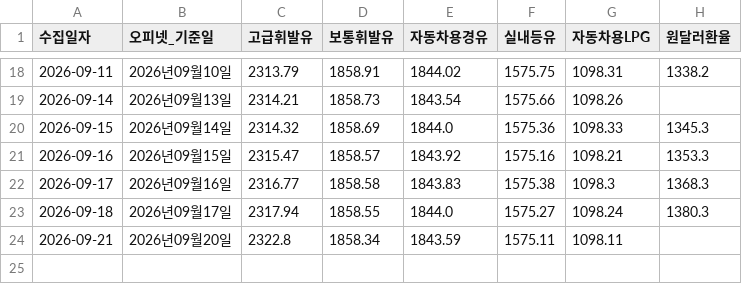
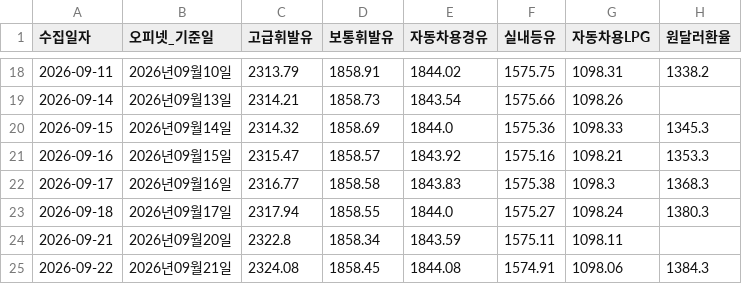
Before and after one commit to jinbala-JWS/JWS-web-DB-Projects, a CSV file: CPI/일별가격추적/daily_price_log.csv, drawn as a sheet; only a part is shown, gaps mark what is left out.

```diff
--- a/CPI/일별가격추적/daily_price_log.csv
+++ b/CPI/일별가격추적/daily_price_log.csv
@@ -24 +24,2 @@
 2026-09-21,2026년09월20일,2322.8,1858.34,1843.59,1575.11,1098.11,
+2026-09-22,2026년09월21일,2324.08,1858.45,1844.08,1574.91,1098.06,1384.3
```
Also changed, not shown: 1 other file.
